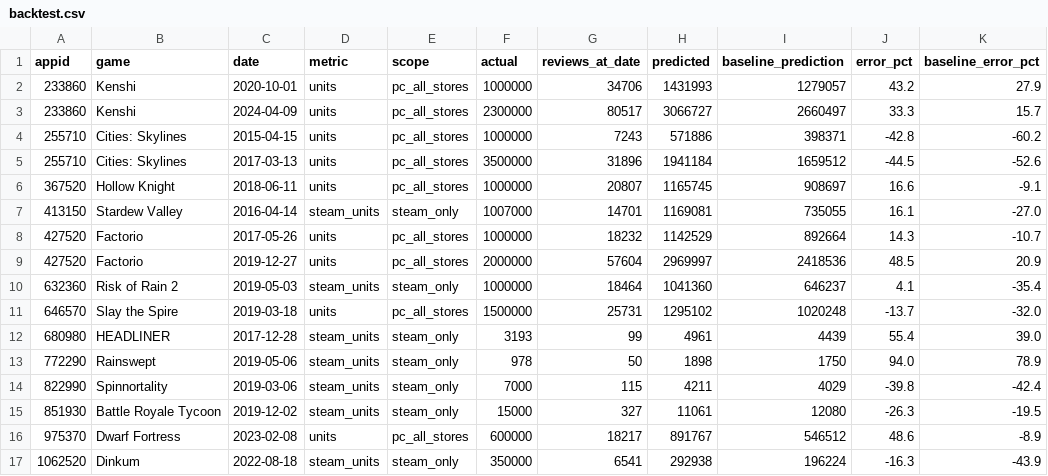
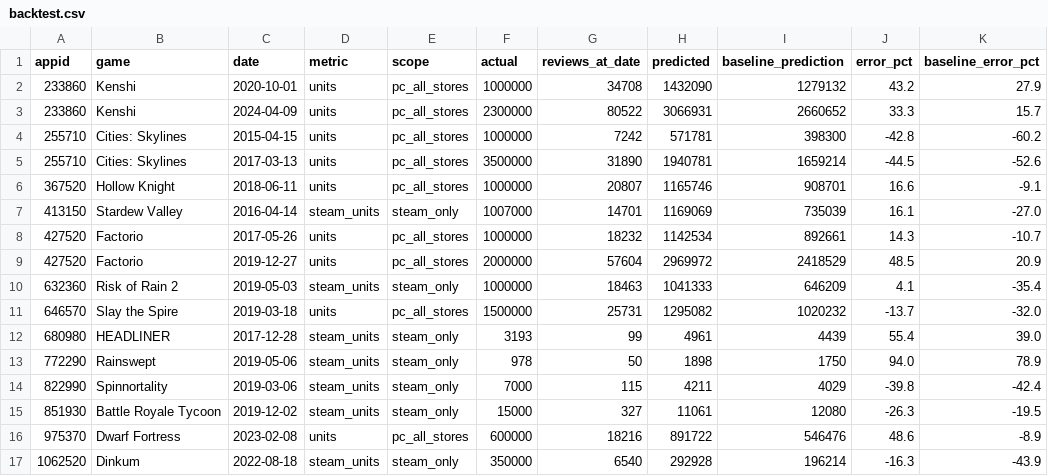
Before and after one commit to berzha101/steam-estimator, a CSV file: docs/data/backtest.csv, drawn as a sheet; only a part is shown; the diff covers the shown part only; the diff names each change by its address in the sheet, - before the commit and + after, or states it on an @@ line.

```diff
--- a/docs/data/backtest.csv
+++ b/docs/data/backtest.csv
-G2 (reviews_at_date): 34706
+G2 (reviews_at_date): 34708
-H2 (predicted): 1431993
+H2 (predicted): 1432090
-I2 (baseline_prediction): 1279057
+I2 (baseline_prediction): 1279132
-G3 (reviews_at_date): 80517
+G3 (reviews_at_date): 80522
-H3 (predicted): 3066727
+H3 (predicted): 3066931
-I3 (baseline_prediction): 2660497
+I3 (baseline_prediction): 2660652
-G4 (reviews_at_date): 7243
+G4 (reviews_at_date): 7242
-H4 (predicted): 571886
+H4 (predicted): 571781
-I4 (baseline_prediction): 398371
+I4 (baseline_prediction): 398300
-G5 (reviews_at_date): 31896
+G5 (reviews_at_date): 31890
-H5 (predicted): 1941184
+H5 (predicted): 1940781
-I5 (baseline_prediction): 1659512
+I5 (baseline_prediction): 1659214
-H6 (predicted): 1165745
+H6 (predicted): 1165746
-I6 (baseline_prediction): 908697
+I6 (baseline_prediction): 908701
-H7 (predicted): 1169081
+H7 (predicted): 1169069
-I7 (baseline_prediction): 735055
+I7 (baseline_prediction): 735039
-H8 (predicted): 1142529
+H8 (predicted): 1142534
-I8 (baseline_prediction): 892664
+I8 (baseline_prediction): 892661
-H9 (predicted): 2969997
+H9 (predicted): 2969972
-I9 (baseline_prediction): 2418536
+I9 (baseline_prediction): 2418529
-G10 (reviews_at_date): 18464
+G10 (reviews_at_date): 18463
-H10 (predicted): 1041360
+H10 (predicted): 1041333
-I10 (baseline_prediction): 646237
+I10 (baseline_prediction): 646209
-H11 (predicted): 1295102
+H11 (predicted): 1295082
-I11 (baseline_prediction): 1020248
+I11 (baseline_prediction): 1020232
-G16 (reviews_at_date): 18217
+G16 (reviews_at_date): 18216
-H16 (predicted): 891767
+H16 (predicted): 891722
-I16 (baseline_prediction): 546512
+I16 (baseline_prediction): 546476
-G17 (reviews_at_date): 6541
+G17 (reviews_at_date): 6540
-H17 (predicted): 292938
+H17 (predicted): 292928
-I17 (baseline_prediction): 196224
+I17 (baseline_prediction): 196214
```
Also changed, not shown: 92 edited cells elsewhere in this file, data/snapshots.csv, docs/data/estimates.csv, 53 other files.
